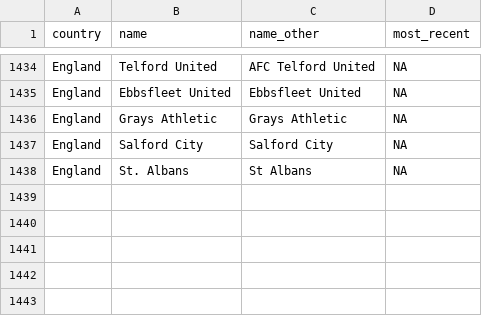
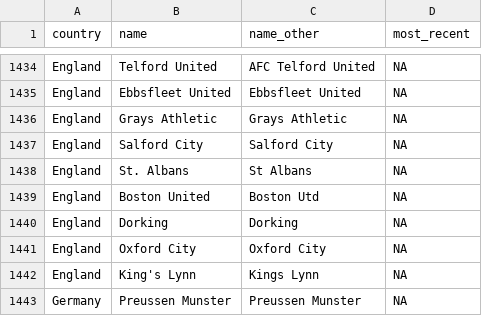
Before and after one commit to jalapic/engsoccerdata, a CSV file: data-raw/teamnames.csv, drawn as a sheet; only a part is shown, gaps mark what is left out; the diff names each change by its address in the sheet, - before the commit and + after, or states it on an @@ line.

Commit message:
add england5 fifth tier

```diff
--- a/data-raw/teamnames.csv
+++ b/data-raw/teamnames.csv
+row 1439: England | Boston United | Boston Utd | NA
+row 1440: England | Dorking | Dorking | NA
+row 1441: England | Oxford City | Oxford City | NA
+row 1442: England | King's Lynn | Kings Lynn | NA
+row 1443: Germany | Preussen Munster | Preussen Munster | NA
```
Also changed, not shown: 11 other files.
